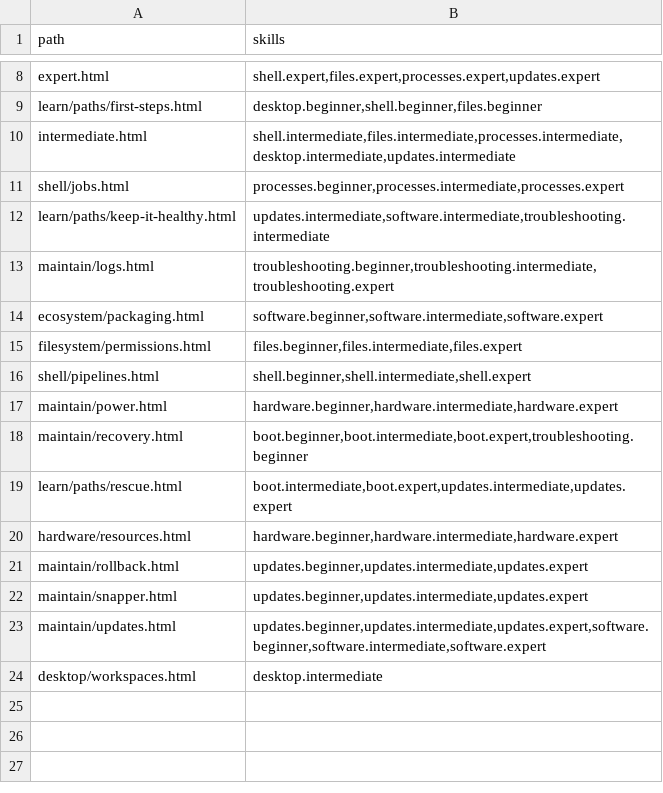
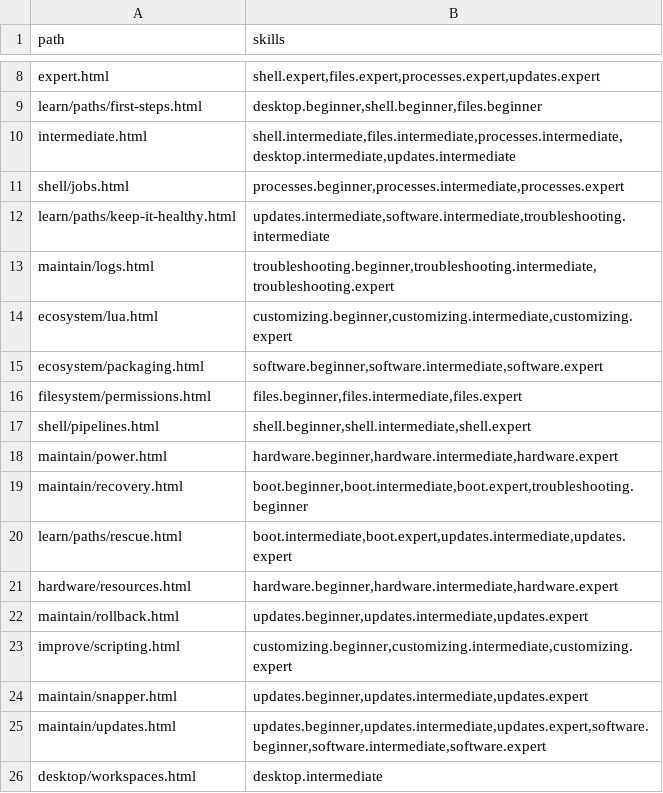
Before and after one commit to greenermoose/tam, a TSV file: knowledge/index.skills.tsv, drawn as a sheet; only a part is shown, gaps mark what is left out.

Commit message:
Refresh corpus index revisions after 05b20b5

```diff
--- a/knowledge/index.skills.tsv
+++ b/knowledge/index.skills.tsv
@@ -13,2 +13,3 @@ learn/paths/keep-it-healthy.html	updates.intermediate,software.intermediate,trou
 maintain/logs.html	troubleshooting.beginner,troubleshooting.intermediate,troubleshooting.expert
+ecosystem/lua.html	customizing.beginner,customizing.intermediate,customizing.expert
 ecosystem/packaging.html	software.beginner,software.intermediate,software.expert
@@ -21,2 +22,3 @@ hardware/resources.html	hardware.beginner,hardware.intermediate,hardware.expert
 maintain/rollback.html	updates.beginner,updates.intermediate,updates.expert
+improve/scripting.html	customizing.beginner,customizing.intermediate,customizing.expert
 maintain/snapper.html	updates.beginner,updates.intermediate,updates.expert
```
Also changed, not shown: knowledge/index.kinds.tsv, knowledge/index.tsv, 2 other files.
